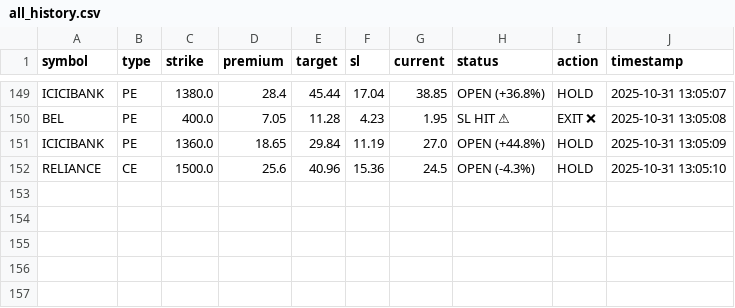
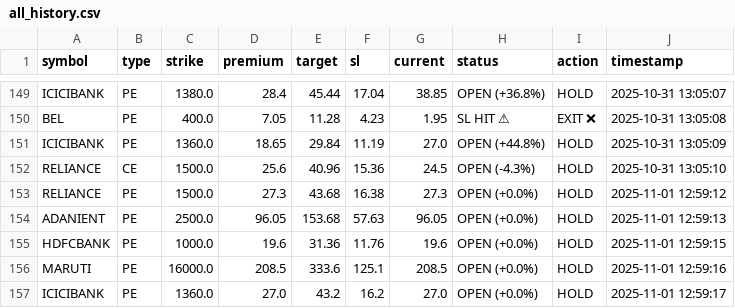
Before and after one commit to Vishalsnw/NIFTY_OPTIONS, a CSV file: all_history.csv, drawn as a sheet; only a part is shown, gaps mark what is left out; the diff names each change by its address in the sheet, - before the commit and + after, or states it on an @@ line.

```diff
--- a/all_history.csv
+++ b/all_history.csv
+row 153: RELIANCE | PE | 1500.0 | 27.3 | 43.68 | 16.38 | 27.3 | OPEN (+0.0%) | HOLD | 2025-11-01 12:59:12
+row 154: ADANIENT | PE | 2500.0 | 96.05 | 153.68 | 57.63 | 96.05 | OPEN (+0.0%) | HOLD | 2025-11-01 12:59:13
+row 155: HDFCBANK | PE | 1000.0 | 19.6 | 31.36 | 11.76 | 19.6 | OPEN (+0.0%) | HOLD | 2025-11-01 12:59:15
+row 156: MARUTI | PE | 16000.0 | 208.5 | 333.6 | 125.1 | 208.5 | OPEN (+0.0%) | HOLD | 2025-11-01 12:59:16
+row 157: ICICIBANK | PE | 1360.0 | 27.0 | 43.2 | 16.2 | 27.0 | OPEN (+0.0%) | HOLD | 2025-11-01 12:59:17
```
